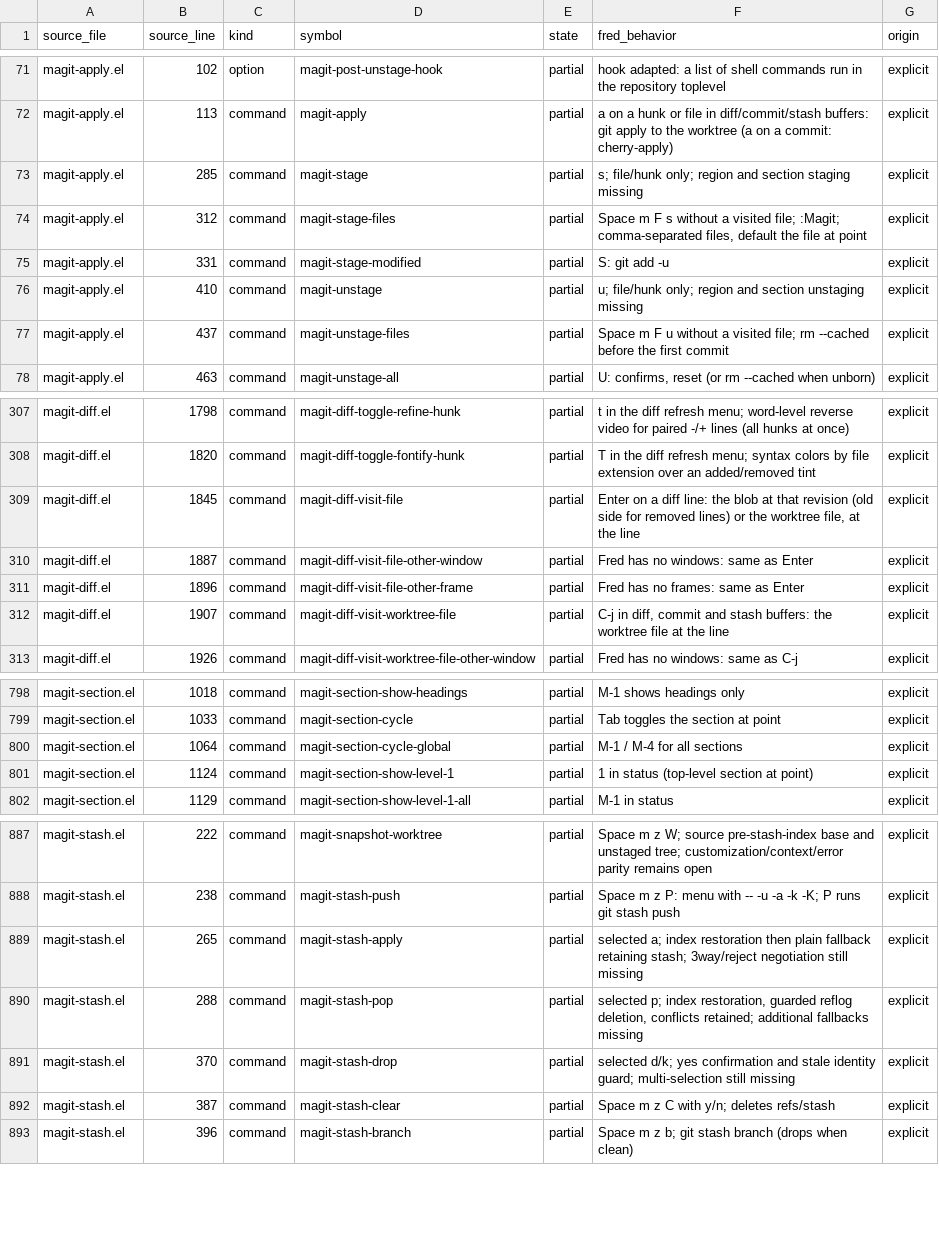
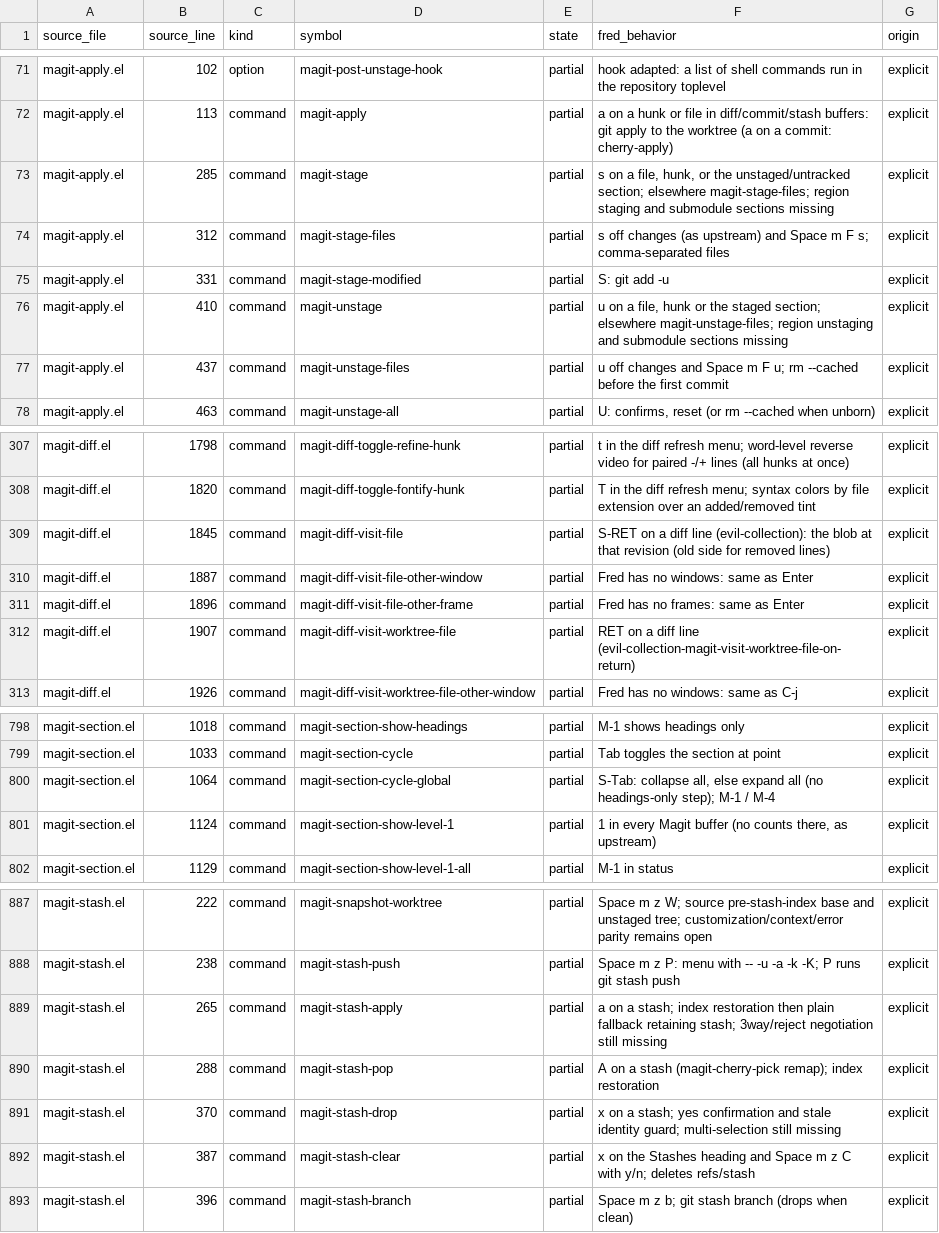
Before and after one commit to guylyons/fred, a CSV file: docs/magit-parity.csv, drawn as a sheet; only a part is shown, gaps mark what is left out; the diff covers the shown part only.

```diff
--- a/docs/magit-parity.csv
+++ b/docs/magit-parity.csv
@@ -72,7 +72,7 @@ magit-apply.el,102,option,magit-post-unstage-hook,partial,hook adapted: a list o
 magit-apply.el,113,command,magit-apply,partial,a on a hunk or file in diff/commit/stash buffers: git apply to the worktree (a on a commit: cherry-apply),explicit
-magit-apply.el,285,command,magit-stage,partial,s; file/hunk only; region and section staging missing,explicit
-magit-apply.el,312,command,magit-stage-files,partial,"Space m F s without a visited file; :Magit; comma-separated files, default the file at point",explicit
+magit-apply.el,285,command,magit-stage,partial,"s on a file, hunk, or the unstaged/untracked section; elsewhere magit-stage-files; region staging and submodule sections missing",explicit
+magit-apply.el,312,command,magit-stage-files,partial,s off changes (as upstream) and Space m F s; comma-separated files,explicit
 magit-apply.el,331,command,magit-stage-modified,partial,S: git add -u,explicit
-magit-apply.el,410,command,magit-unstage,partial,u; file/hunk only; region and section unstaging missing,explicit
-magit-apply.el,437,command,magit-unstage-files,partial,Space m F u without a visited file; rm --cached before the first commit,explicit
+magit-apply.el,410,command,magit-unstage,partial,"u on a file, hunk or the staged section; elsewhere magit-unstage-files; region unstaging and submodule sections missing",explicit
+magit-apply.el,437,command,magit-unstage-files,partial,u off changes and Space m F u; rm --cached before the first commit,explicit
 magit-apply.el,463,command,magit-unstage-all,partial,"U: confirms, reset (or rm --cached when unborn)",explicit
@@ -308,6 +308,6 @@ magit-diff.el,1798,command,magit-diff-toggle-refine-hunk,partial,t in the diff r
 magit-diff.el,1820,command,magit-diff-toggle-fontify-hunk,partial,T in the diff refresh menu; syntax colors by file extension over an added/removed tint,explicit
-magit-diff.el,1845,command,magit-diff-visit-file,partial,"Enter on a diff line: the blob at that revision (old side for removed lines) or the worktree file, at the line",explicit
+magit-diff.el,1845,command,magit-diff-visit-file,partial,S-RET on a diff line (evil-collection): the blob at that revision (old side for removed lines),explicit
 magit-diff.el,1887,command,magit-diff-visit-file-other-window,partial,Fred has no windows: same as Enter,explicit
 magit-diff.el,1896,command,magit-diff-visit-file-other-frame,partial,Fred has no frames: same as Enter,explicit
-magit-diff.el,1907,command,magit-diff-visit-worktree-file,partial,"C-j in diff, commit and stash buffers: the worktree file at the line",explicit
+magit-diff.el,1907,command,magit-diff-visit-worktree-file,partial,RET on a diff line (evil-collection-magit-visit-worktree-file-on-return),explicit
 magit-diff.el,1926,command,magit-diff-visit-worktree-file-other-window,partial,Fred has no windows: same as C-j,explicit
@@ -799,4 +799,4 @@ magit-section.el,1018,command,magit-section-show-headings,partial,M-1 shows head
 magit-section.el,1033,command,magit-section-cycle,partial,Tab toggles the section at point,explicit
-magit-section.el,1064,command,magit-section-cycle-global,partial,M-1 / M-4 for all sections,explicit
-magit-section.el,1124,command,magit-section-show-level-1,partial,1 in status (top-level section at point),explicit
+magit-section.el,1064,command,magit-section-cycle-global,partial,"S-Tab: collapse all, else expand all (no headings-only step); M-1 / M-4",explicit
+magit-section.el,1124,command,magit-section-show-level-1,partial,"1 in every Magit buffer (no counts there, as upstream)",explicit
 magit-section.el,1129,command,magit-section-show-level-1-all,partial,M-1 in status,explicit
@@ -888,6 +888,6 @@ magit-stash.el,222,command,magit-snapshot-worktree,partial,Space m z W; source p
 magit-stash.el,238,command,magit-stash-push,partial,Space m z P: menu with -- -u -a -k -K; P runs git stash push,explicit
-magit-stash.el,265,command,magit-stash-apply,partial,selected a; index restoration then plain fallback retaining stash; 3way/reject negotiation still missing,explicit
-magit-stash.el,288,command,magit-stash-pop,partial,"selected p; index restoration, guarded reflog deletion, conflicts retained; additional fallbacks missing",explicit
-magit-stash.el,370,command,magit-stash-drop,partial,selected d/k; yes confirmation and stale identity guard; multi-selection still missing,explicit
-magit-stash.el,387,command,magit-stash-clear,partial,Space m z C with y/n; deletes refs/stash,explicit
+magit-stash.el,265,command,magit-stash-apply,partial,a on a stash; index restoration then plain fallback retaining stash; 3way/reject negotiation still missing,explicit
+magit-stash.el,288,command,magit-stash-pop,partial,A on a stash (magit-cherry-pick remap); index restoration,explicit
+magit-stash.el,370,command,magit-stash-drop,partial,x on a stash; yes confirmation and stale identity guard; multi-selection still missing,explicit
+magit-stash.el,387,command,magit-stash-clear,partial,x on the Stashes heading and Space m z C with y/n; deletes refs/stash,explicit
 magit-stash.el,396,command,magit-stash-branch,partial,Space m z b; git stash branch (drops when clean),explicit
```
Also changed, not shown: 7 edited cells elsewhere in this file, 12 other files.
